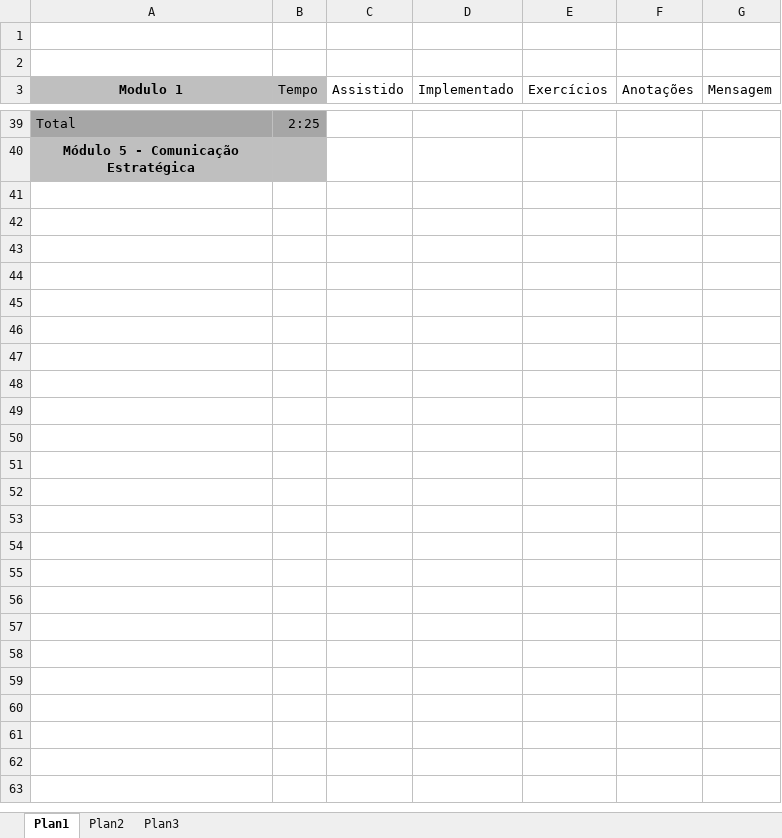
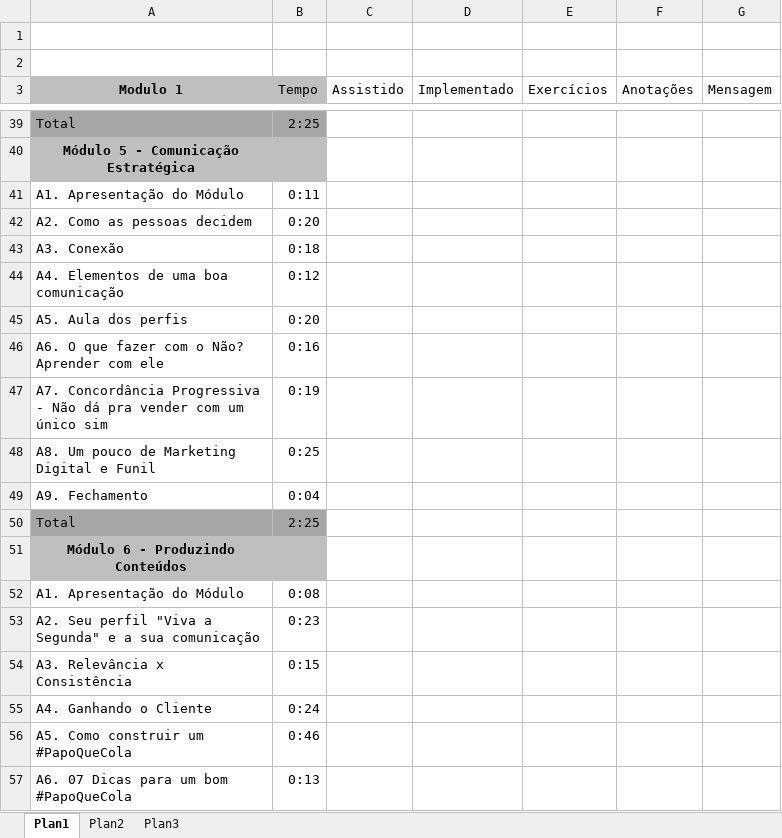
Before and after one commit to alannascimento/curso, an Excel workbook: curso_elton.xlsx, sheet Plan1, drawn as a sheet; only a part is shown, gaps mark what is left out; values as stored, in another font and other column widths than the file's, no borders; the diff covers the shown part only; the diff names each change by its address in the sheet, - before the commit and + after, or states it on an @@ line.

Commit message:
Add files via upload

```diff
--- a/curso_elton.xlsx (sheet Plan1)
+++ b/curso_elton.xlsx (sheet Plan1)
+row 41: A1. Apresentação do Módulo | 0:11
+row 42: A2. Como as pessoas decidem | 0:20
+row 43: A3. Conexão | 0:18
+row 44: A4. Elementos de uma boa comunicação | 0:12
+row 45: A5. Aula dos perfis | 0:20
+row 46: A6. O que fazer com o Não? Aprender com ele | 0:16
+row 47: A7. Concordância Progressiva - Não dá pra vender com um único sim | 0:19
+row 48: A8. Um pouco de Marketing Digital e Funil | 0:25
+row 49: A9. Fechamento | 0:04
+row 50: Total | 2:25
+row 51: Módulo 6 - Produzindo Conteúdos
+row 52: A1. Apresentação do Módulo | 0:08
+row 53: A2. Seu perfil "Viva a Segunda" e a sua comunicação | 0:23
+row 54: A3. Relevância x Consistência | 0:15
+row 55: A4. Ganhando o Cliente | 0:24
+row 56: A5. Como construir um #PapoQueCola | 0:46
+row 57: A6. 07 Dicas para um bom #PapoQueCola | 0:13
```
Also changed, not shown: 13 added rows and 6 edited cells elsewhere in this sheet.
